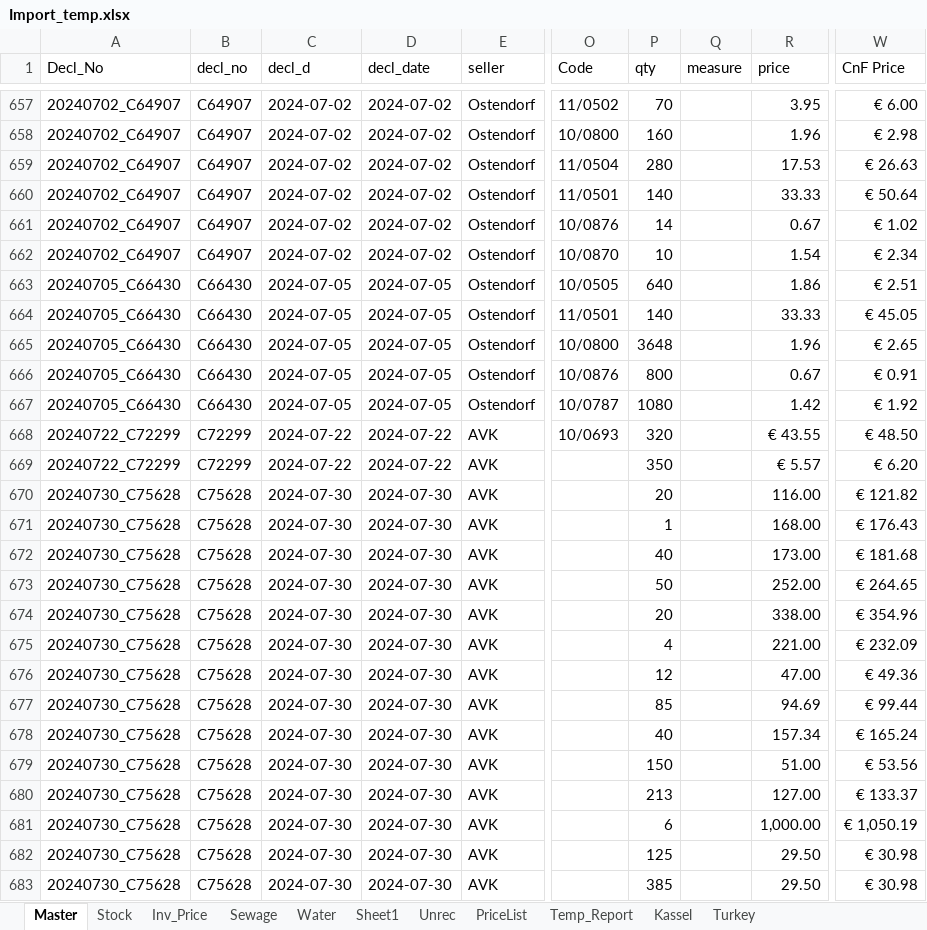
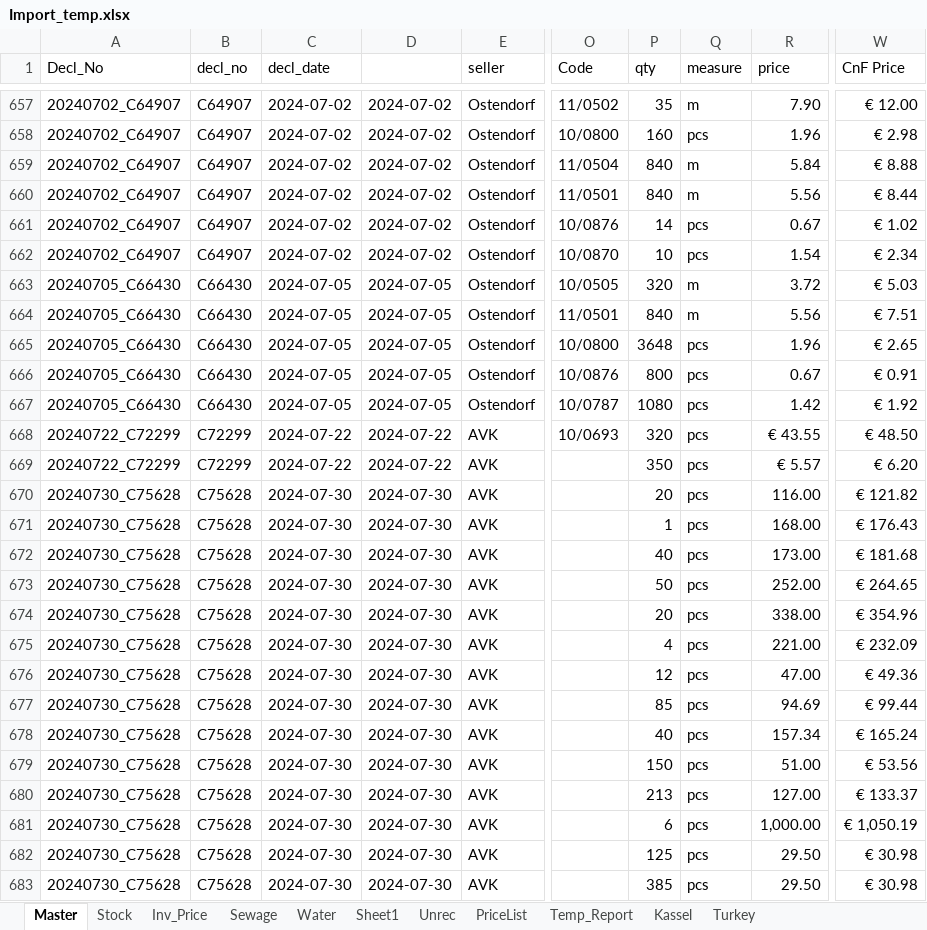
Before and after one commit to gogicha007/AWA, an Excel workbook: backend/Import_temp.xlsx, sheet Master, drawn as a sheet; only a part is shown, gaps mark what is left out; values as stored, in another font and other column widths than the file's, no cell formats; charts and pictures and conditional formats not drawn; the diff covers the shown part only; the diff names each change by its address in the sheet, - before the commit and + after, or states it on an @@ line.

```diff
--- a/backend/Import_temp.xlsx (sheet Master)
+++ b/backend/Import_temp.xlsx (sheet Master)
-C1: decl_d
+C1: decl_date
-D1: decl_date
+D1: (empty)
-P657 (qty): 70
+P657 (qty): 35
-Q657 (measure): (empty)
+Q657 (measure): m
-R657 (price): 3.95
+R657 (price): 7.90
-W657 (CnF Price): € 6.00
+W657 (CnF Price): € 12.00
-Q658 (measure): (empty)
+Q658 (measure): pcs
-P659 (qty): 280
+P659 (qty): 840
-Q659:Q660 (measure): (empty)
+Q659:Q660 (measure): m
-R659 (price): 17.53
+R659 (price): 5.84
-W659 (CnF Price): € 26.63
+W659 (CnF Price): € 8.88
-P660 (qty): 140
+P660 (qty): 840
-R660 (price): 33.33
+R660 (price): 5.56
-W660 (CnF Price): € 50.64
+W660 (CnF Price): € 8.44
-Q661:Q662 (measure): (empty)
+Q661:Q662 (measure): pcs
-P663 (qty): 640
+P663 (qty): 320
-Q663:Q664 (measure): (empty)
+Q663:Q664 (measure): m
-R663 (price): 1.86
+R663 (price): 3.72
-W663 (CnF Price): € 2.51
+W663 (CnF Price): € 5.03
-P664 (qty): 140
+P664 (qty): 840
-R664 (price): 33.33
+R664 (price): 5.56
-W664 (CnF Price): € 45.05
+W664 (CnF Price): € 7.51
-Q665:Q683 (measure): (empty)
+Q665:Q683 (measure): pcs
```
Also changed, not shown: 177 edited cells elsewhere in this sheet, sheet Kassel, sheet PriceList, sheet Stock, sheet Turkey, sheet Unrec, cell formats, formulas that keep their value, hidden cells, charts or pictures, 6 other files.
